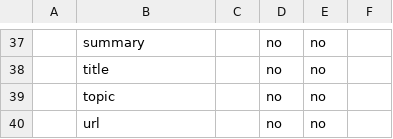
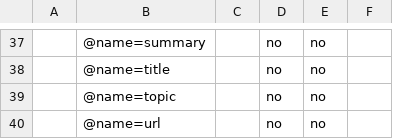
Before and after one commit to rhdunn/cainteoir-engine, a CSV file: docs/implementation-status/html-meta.csv, drawn as a sheet; only a part is shown, gaps mark what is left out; the diff covers the shown part only.

Commit message:
html-meta.csv: clarify that the meta properties are for meta/@name=...

```diff
--- a/docs/implementation-status/html-meta.csv
+++ b/docs/implementation-status/html-meta.csv
@@ -37,4 +37,4 @@
-,summary,,no,no,
-,title,,no,no,
-,topic,,no,no,
-,url,,no,no,
+,@name=summary,,no,no,
+,@name=title,,no,no,
+,@name=topic,,no,no,
+,@name=url,,no,no,
```
Also changed, not shown: 28 edited cells elsewhere in this file.
